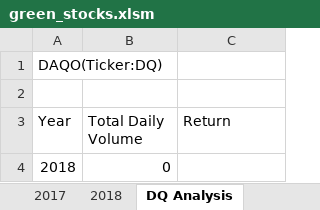
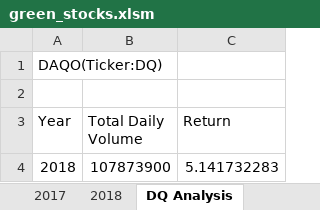
Before and after one commit to Joon-Su-Choi/stock-analysis, an Excel workbook: green_stocks.xlsm, sheet DQ Analysis, drawn as a sheet; values as stored, in another font and other column widths than the file's, no borders; the diff names each change by its address in the sheet, - before the commit and + after, or states it on an @@ line.

```diff
--- a/green_stocks.xlsm (sheet DQ Analysis)
+++ b/green_stocks.xlsm (sheet DQ Analysis)
-B4 (Total Daily Volume): 0
+B4 (Total Daily Volume): 107873900
-C4 (Return): (empty)
+C4 (Return): 5.141732283
```
Also changed, not shown: other sheet tabs.
